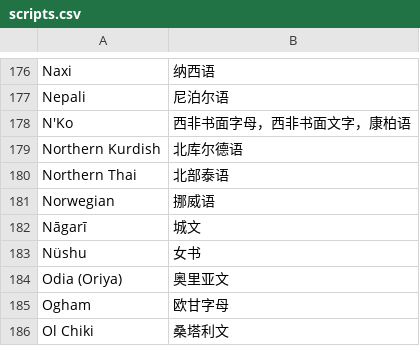
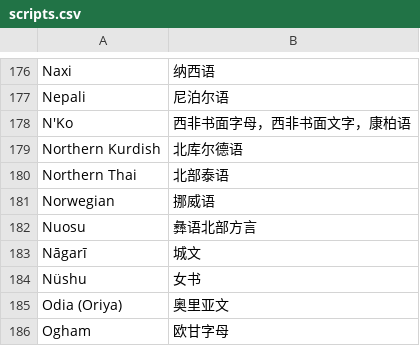
Before and after one commit to xfq/scripts, a CSV file: name/scripts.csv, drawn as a sheet; only a part is shown, gaps mark what is left out; the shorter side is filled out with more unchanged rows.

Commit message:
Add Nuosu

```diff
--- a/name/scripts.csv
+++ b/name/scripts.csv
@@ -181,2 +181,3 @@ Northern Thai,北部泰语
 Norwegian,挪威语
+Nuosu,彝语北部方言
 Nāgarī,城文
```
